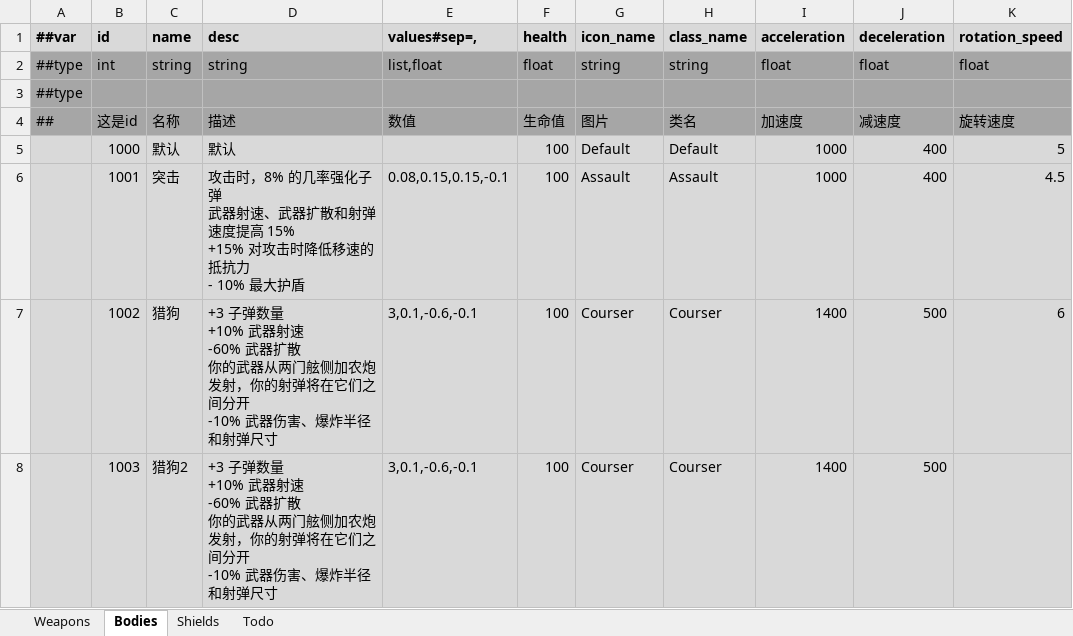
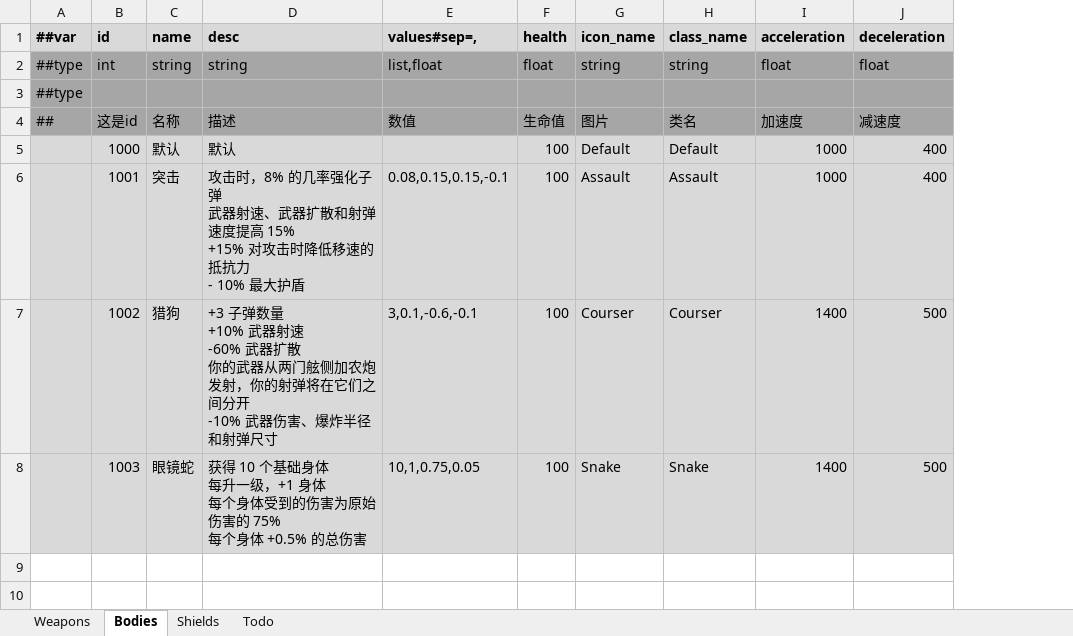
Before and after one commit to Abab-bk/NovaDrift, an Excel workbook: Tools/Luban/Datas/Gears.xlsx, sheet Bodies, drawn as a sheet; values as stored, in another font and other column widths than the file's, no borders; ↵ is a line break in a cell; the diff names each change by its address in the sheet, - before the commit and + after, or states it on an @@ line.

```diff
--- a/Tools/Luban/Datas/Gears.xlsx (sheet Bodies)
+++ b/Tools/Luban/Datas/Gears.xlsx (sheet Bodies)
-column K (rotation_speed), rows 2-7: float |  | 旋转速度 | 5 | 4.5 | 6
-C8 (name): 猎狗2
+C8 (name): 眼镜蛇
-D8 (desc): +3 子弹数量 ↵ +10% 武器射速 ↵ -60% 武器扩散 ↵ 你的武器从两门舷侧加农炮发射，你的射弹将在它们之间分开 ↵ -10% 武器伤害、爆炸半径和射弹尺寸
+D8 (desc): 获得 10 个基础身体 ↵ 每升一级，+1 身体 ↵ 每个身体受到的伤害为原始伤害的 75% ↵ 每个身体 +0.5% 的总伤害
-E8 (values#sep=,): 3,0.1,-0.6,-0.1
+E8 (values#sep=,): 10,1,0.75,0.05
-G8 (icon_name): Courser
+G8 (icon_name): Snake
-H8 (class_name): Courser
+H8 (class_name): Snake
```
Also changed, not shown: sheet Weapons, sheet Shields, 34 other files.
